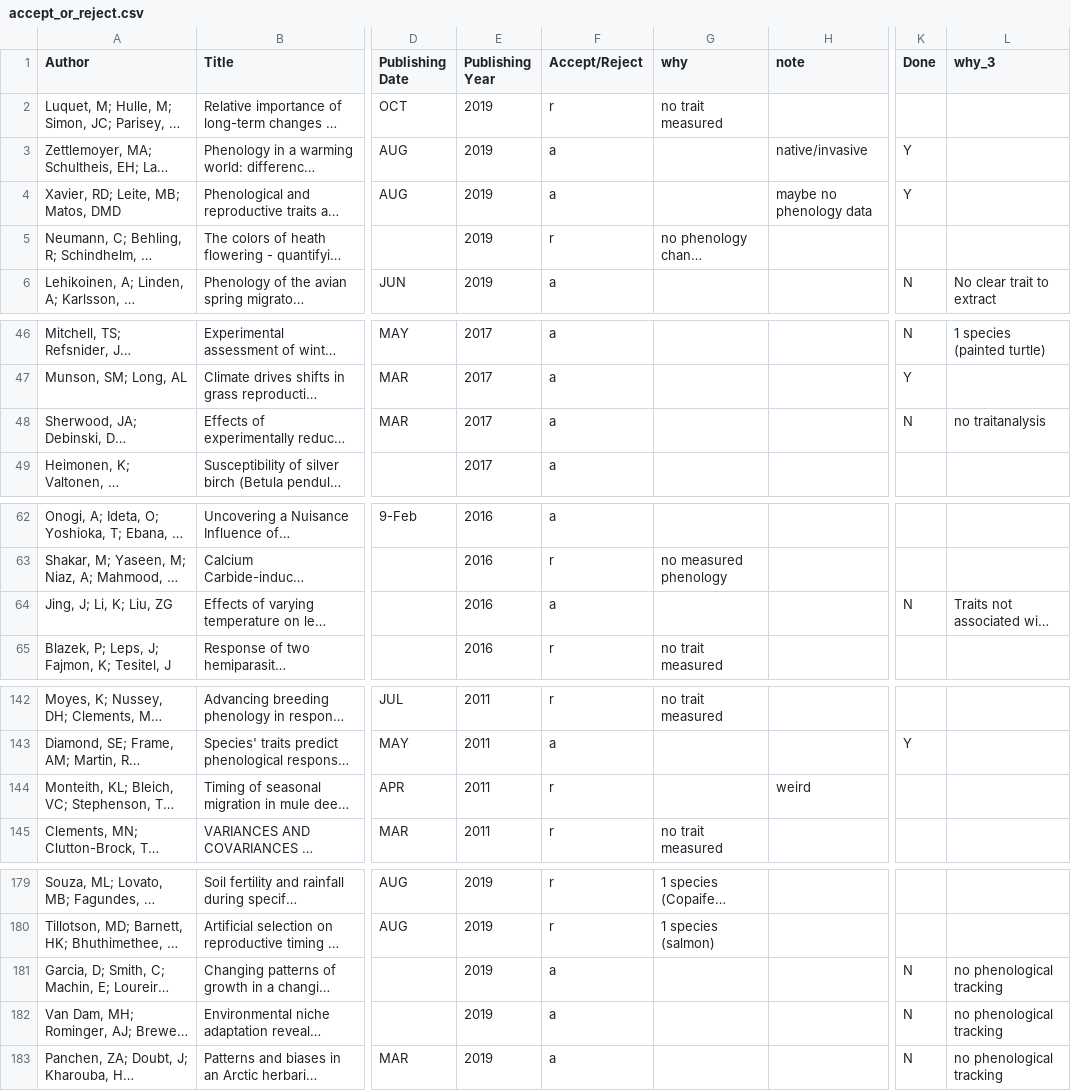
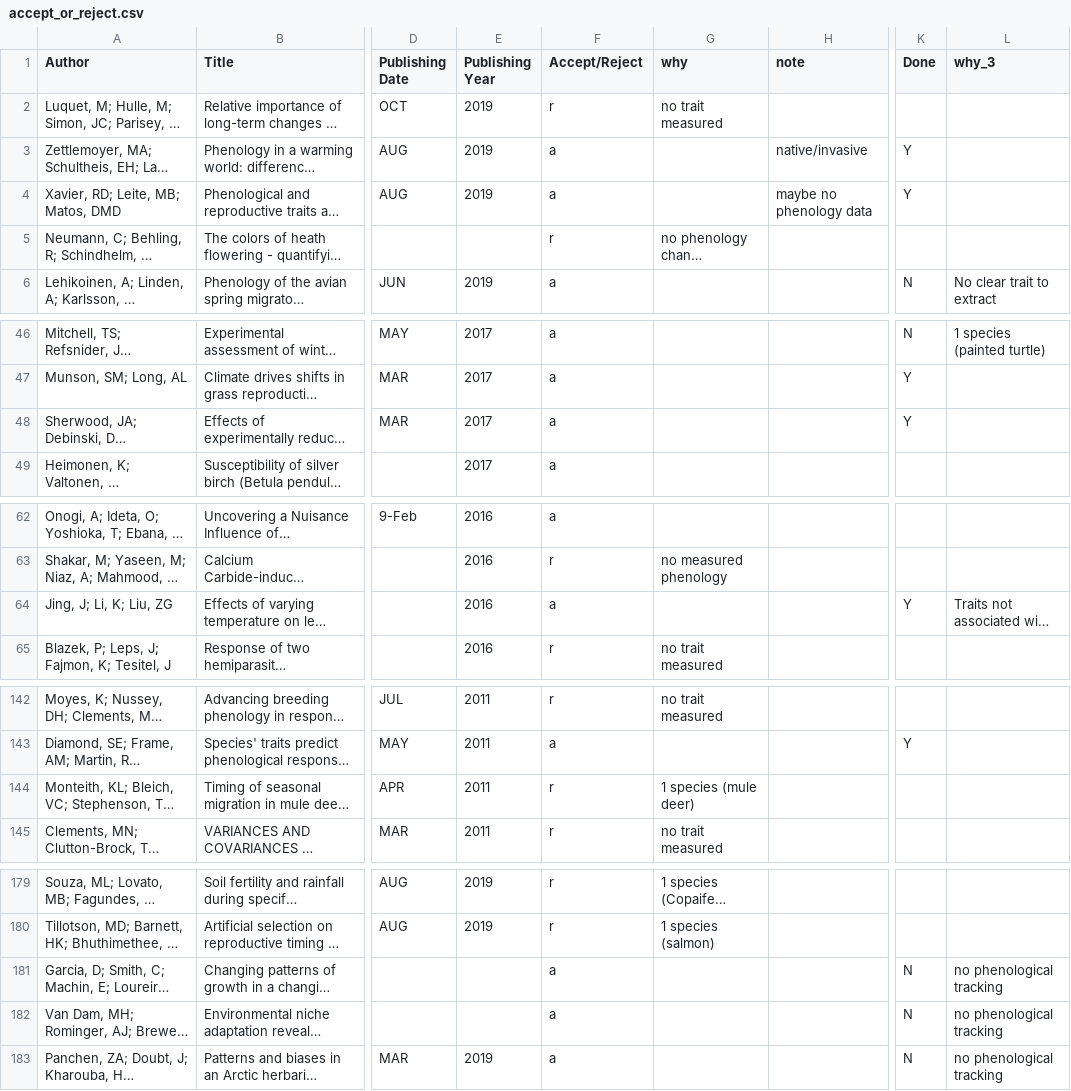
Before and after one commit to lizzieinvancouver/temporalvar, a CSV file: R/minimeta/accept_or_reject.csv, drawn as a sheet; only a part is shown, gaps mark what is left out; long unchanged cells end in …; the diff covers the shown part only; the diff names each change by its address in the sheet, - before the commit and + after, or states it on an @@ line.

```diff
--- a/R/minimeta/accept_or_reject.csv
+++ b/R/minimeta/accept_or_reject.csv
-E5 (Publishing Year): 2019
+E5 (Publishing Year): (empty)
-K48 (Done): N
+K48 (Done): Y
-L48 (why_3): no traitanalysis
+L48 (why_3): (empty)
-K64 (Done): N
+K64 (Done): Y
-G144 (why): (empty)
+G144 (why): 1 species (mule deer)
-H144 (note): weird
+H144 (note): (empty)
-E181:E182 (Publishing Year): 2019
+E181:E182 (Publishing Year): (empty)
```
Also changed, not shown: 1 edited cell elsewhere in this file, R/minimeta/phentrack_meta.csv, 5 other files.
